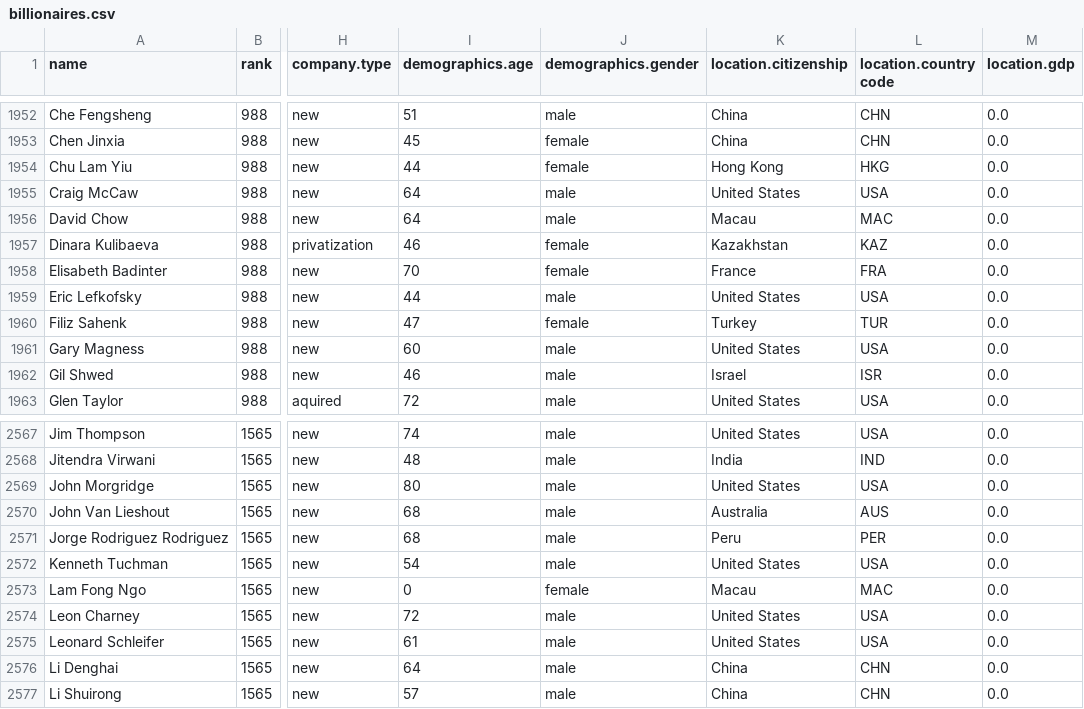
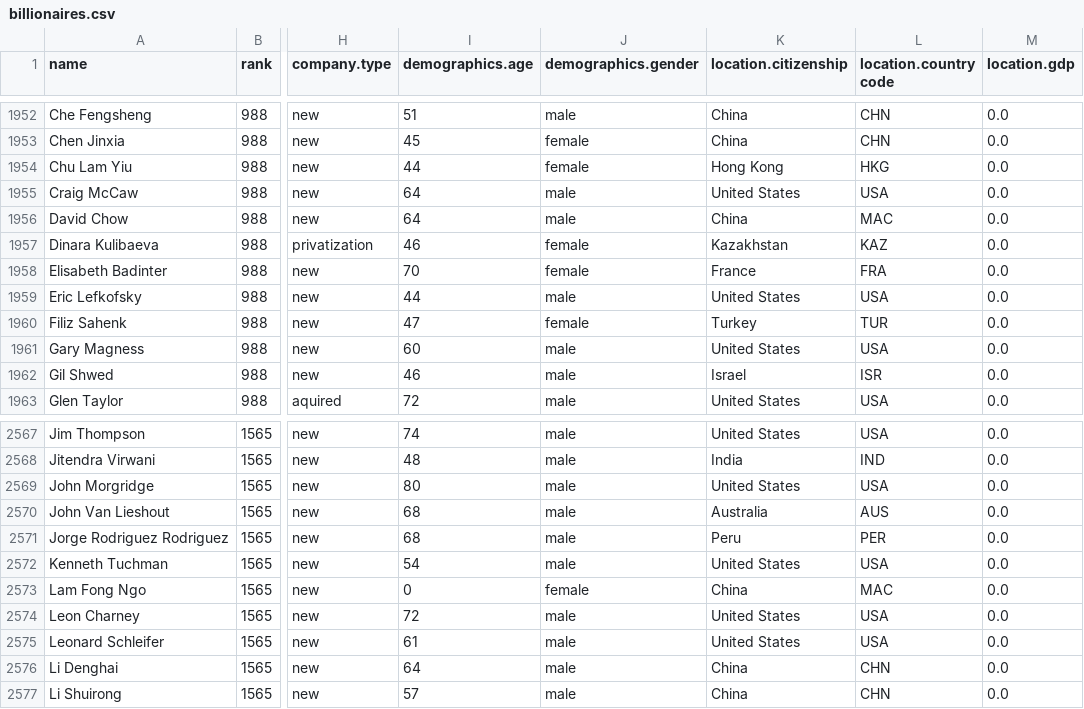
Before and after one commit to ckeenan34/CS-416-Narrative-Viz, a CSV file: data/billionaires.csv, drawn as a sheet; only a part is shown, gaps mark what is left out; the diff names each change by its address in the sheet, - before the commit and + after, or states it on an @@ line.

Commit message:
Working on slides, added 2014 data

```diff
--- a/data/billionaires.csv
+++ b/data/billionaires.csv
-K1956 (location.citizenship): Macau
+K1956 (location.citizenship): China
-K2573 (location.citizenship): Macau
+K2573 (location.citizenship): China
```
Also changed, not shown: 2 other files.
